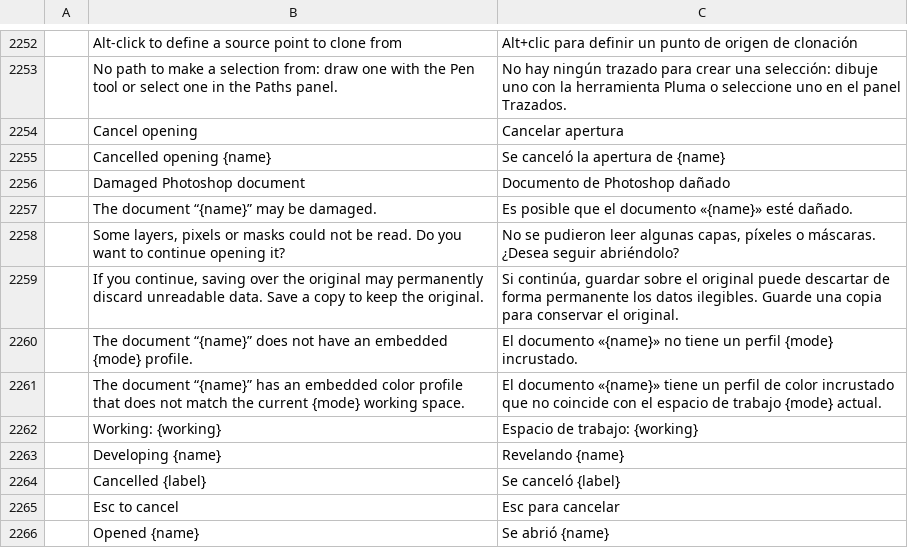
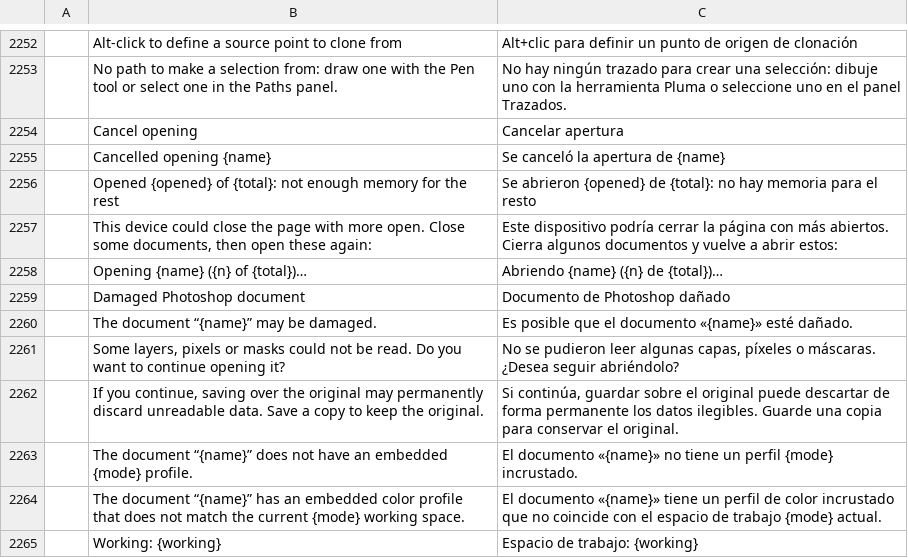
Before and after one commit to ChoqueCastroLD/capishot, a TSV file: crates/ui-egui/src/i18n/es.tsv, drawn as a sheet; only a part is shown, gaps mark what is left out; the shorter side is filled out with more unchanged rows.

```diff
--- a/crates/ui-egui/src/i18n/es.tsv
+++ b/crates/ui-egui/src/i18n/es.tsv
@@ -2255,2 +2255,5 @@
 	Cancelled opening {name}	Se canceló la apertura de {name}
+	Opened {opened} of {total}: not enough memory for the rest	Se abrieron {opened} de {total}: no hay memoria para el resto
+	This device could close the page with more open. Close some documents, then open these again:	Este dispositivo podría cerrar la página con más abiertos. Cierra algunos documentos y vuelve a abrir estos:
+	Opening {name} ({n} of {total})…	Abriendo {name} ({n} de {total})…
 	Damaged Photoshop document	Documento de Photoshop dañado
```
Also changed, not shown: crates/ui-egui/src/i18n/pt-br.tsv, crates/ui-egui/src/i18n/pt-pt.tsv, 10 other files.
